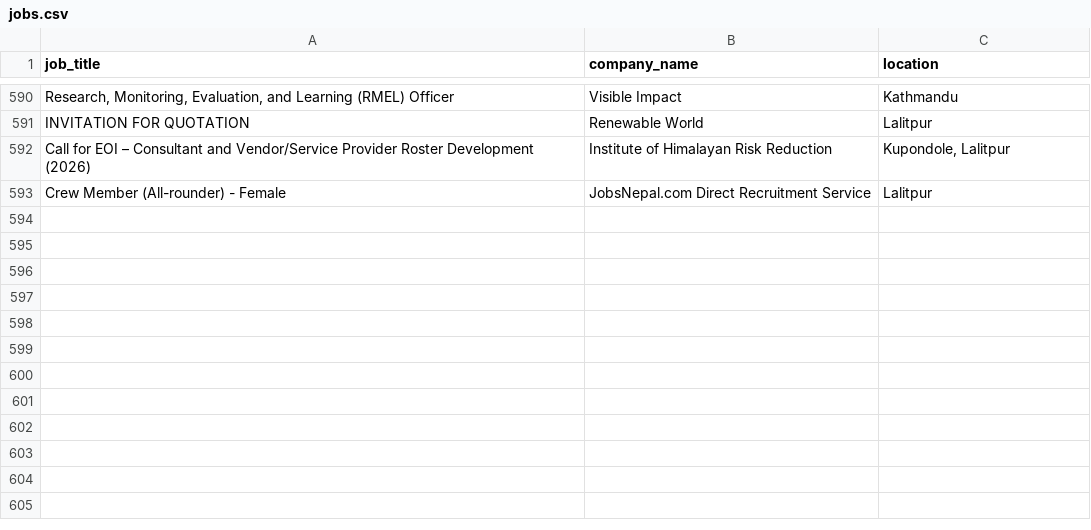
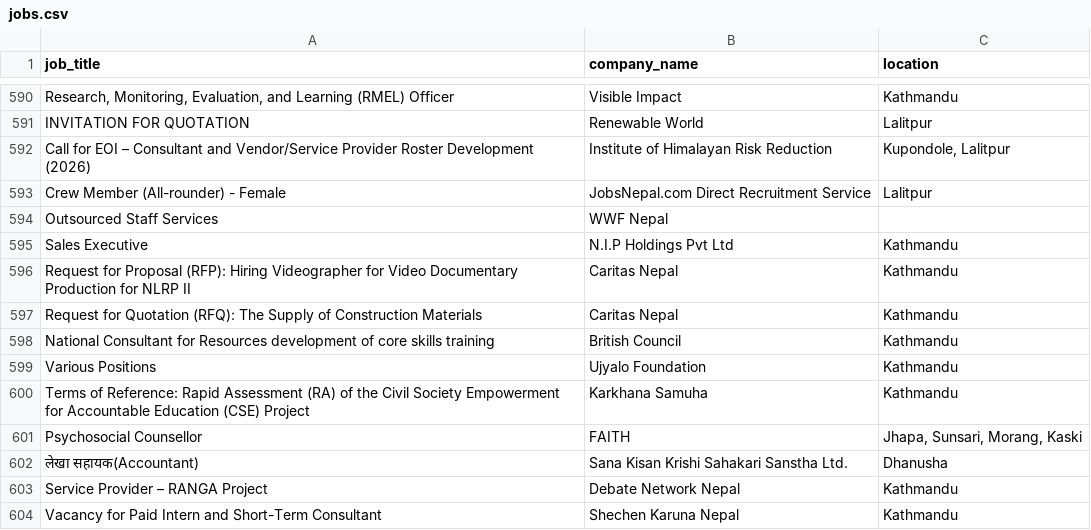
Before and after one commit to Hemkant04/job-scraper, a CSV file: data/jobs.csv, drawn as a sheet; only a part is shown, gaps mark what is left out.

```diff
--- a/data/jobs.csv
+++ b/data/jobs.csv
@@ -593 +593,12 @@ Call for EOI – Consultant and Vendor/Service Provider Roster Development (2026
 Crew Member (All-rounder) - Female,JobsNepal.com Direct Recruitment Service,Lalitpur
+Outsourced Staff Services,WWF Nepal,
+Sales Executive,N.I.P Holdings Pvt Ltd,Kathmandu
+Request for Proposal (RFP): Hiring Videographer for Video Documentary Production for NLRP II,Caritas Nepal,Kathmandu
+Request for Quotation (RFQ): The Supply of Construction Materials,Caritas Nepal,Kathmandu
+National Consultant for Resources development of core skills training,British Council,Kathmandu
+Various Positions,Ujyalo Foundation,Kathmandu
+Terms of Reference: Rapid Assessment (RA) of the Civil Society Empowerment for Accountable Education (CSE) Project,Karkhana Samuha,Kathmandu
+Psychosocial Counsellor,FAITH,"Jhapa, Sunsari, Morang, Kaski"
+लेखा सहायक(Accountant),Sana Kisan Krishi Sahakari Sanstha Ltd.,Dhanusha
+Service Provider – RANGA Project,Debate Network Nepal,Kathmandu
+Vacancy for Paid Intern and Short-Term Consultant,Shechen Karuna Nepal,Kathmandu
```
Also changed, not shown: 1 other file.
